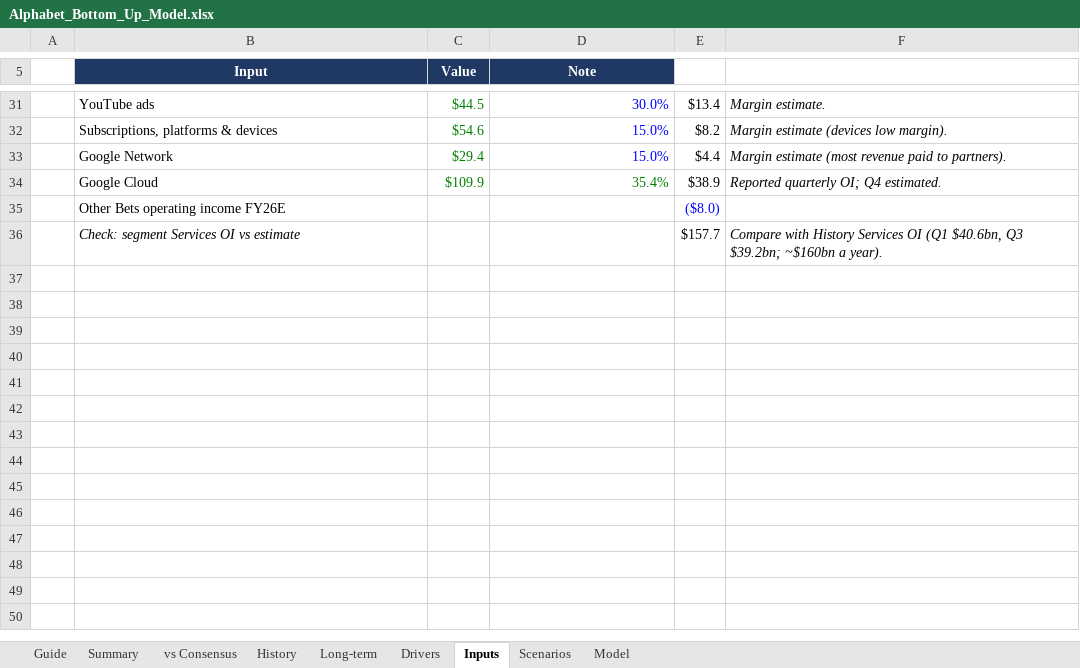
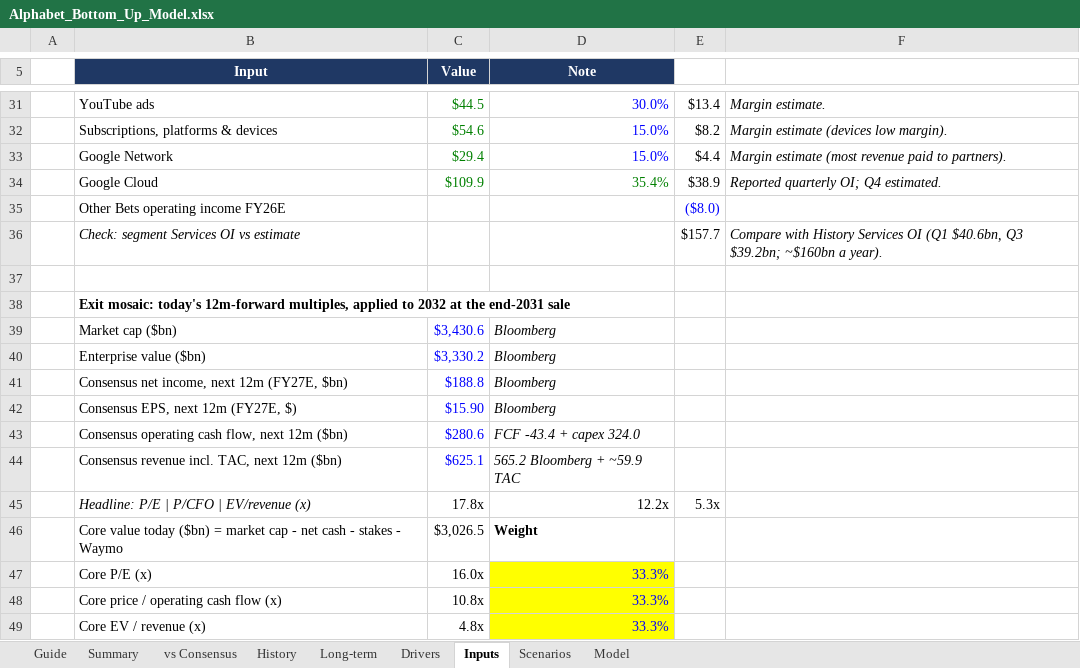
Before and after one commit to 017mda-ux/Main, an Excel workbook: models/Alphabet_Bottom_Up_Model.xlsx, sheet Inputs, drawn as a sheet; only a part is shown, gaps mark what is left out; values as stored, in another font and other column widths than the file's, no borders; the diff names each change by its address in the sheet, - before the commit and + after, or states it on an @@ line.

```diff
--- a/models/Alphabet_Bottom_Up_Model.xlsx (sheet Inputs)
+++ b/models/Alphabet_Bottom_Up_Model.xlsx (sheet Inputs)
+row 37: (empty)
+row 38:  | Exit mosaic: today's 12m-forward multiples, applied to 2032 at the end-2031 sale
+row 39:  | Market cap ($bn) | $3,430.6 | Bloomberg
+row 40:  | Enterprise value ($bn) | $3,330.2 | Bloomberg
+row 41:  | Consensus net income, next 12m (FY27E, $bn) | $188.8 | Bloomberg
+row 42:  | Consensus EPS, next 12m (FY27E, $) | $15.90 | Bloomberg
+row 43:  | Consensus operating cash flow, next 12m ($bn) | $280.6 | FCF -43.4 + capex 324.0
+row 44:  | Consensus revenue incl. TAC, next 12m ($bn) | $625.1 | 565.2 Bloomberg + ~59.9 TAC
+row 45:  | Headline: P/E | P/CFO | EV/revenue (x) | 17.8x | 12.2x | 5.3x
+row 46:  | Core value today ($bn) = market cap - net cash - stakes - Waymo | $3,026.5 | Weight
+row 47:  | Core P/E (x) | 16.0x | 33.3%
+row 48:  | Core price / operating cash flow (x) | 10.8x | 33.3%
+row 49:  | Core EV / revenue (x) | 4.8x | 33.3%
```
Also changed, not shown: sheet Summary, sheet Model, sheet vs Consensus, sheet Scenarios, sheet Guide, 2 other files.
